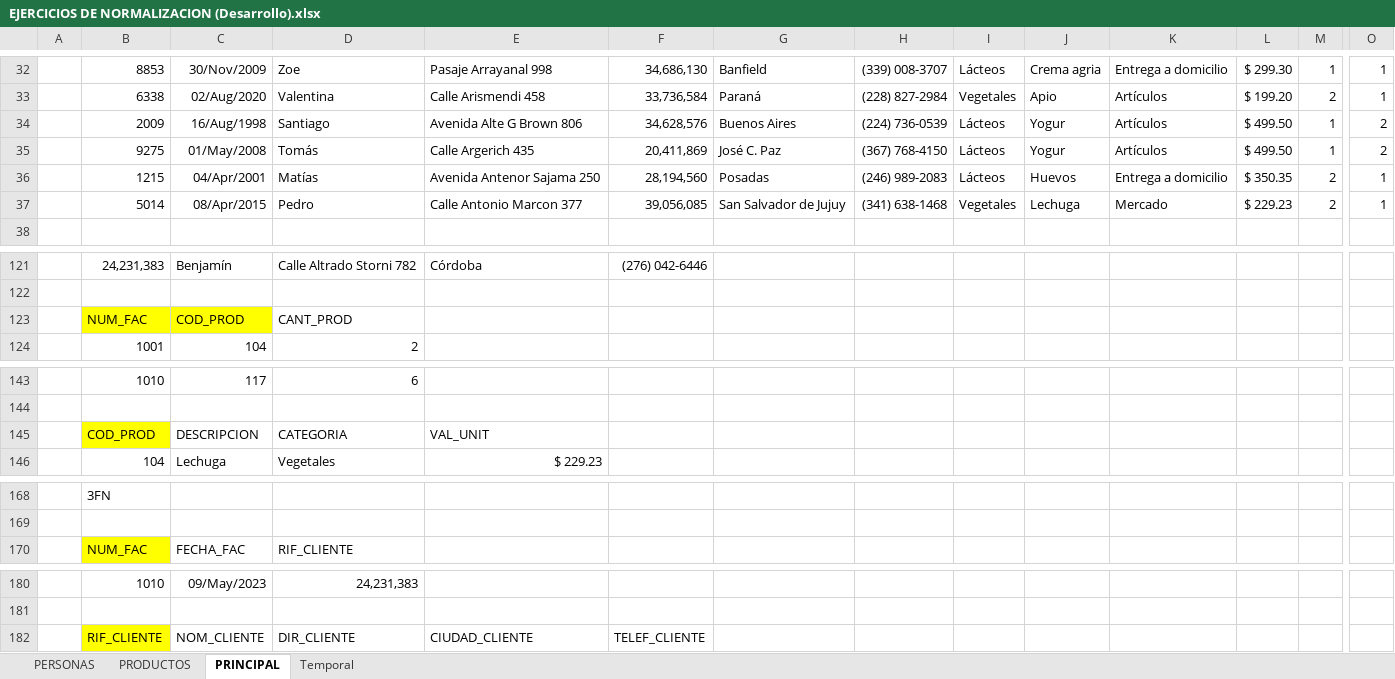
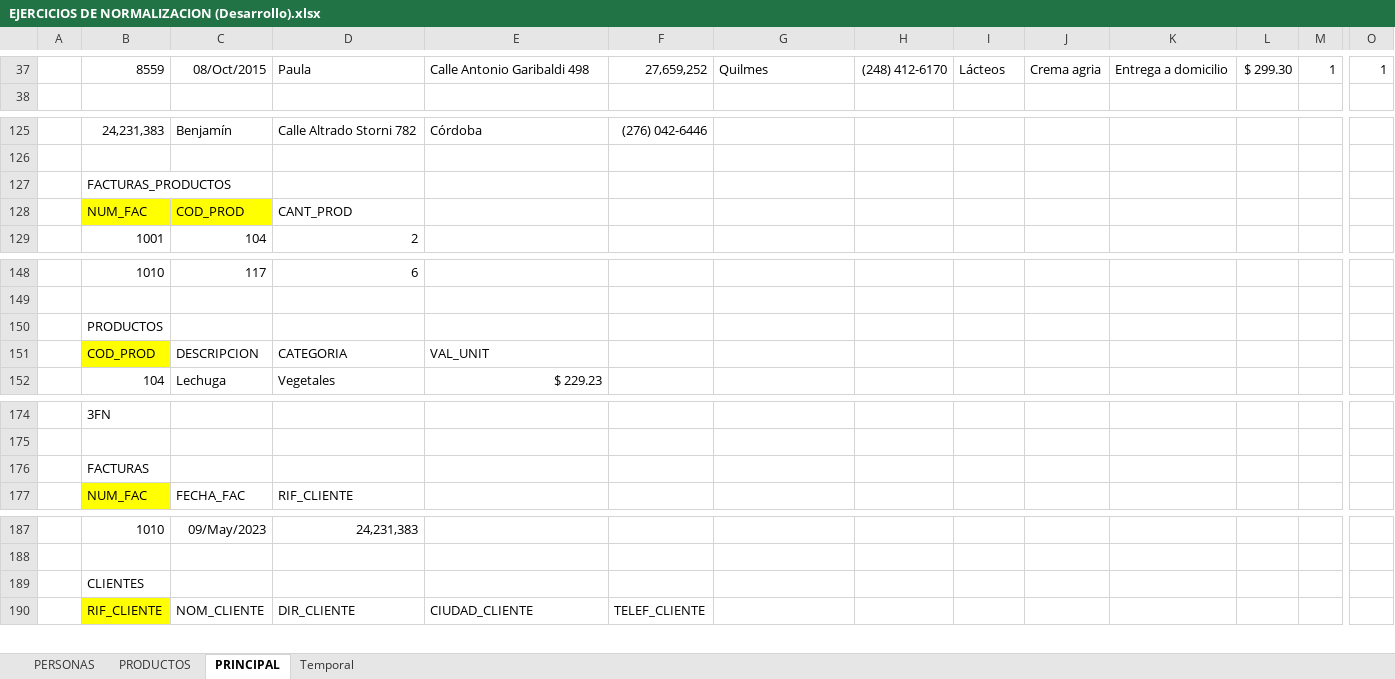
Before and after one commit to zherar7ordoya/AP4, an Excel workbook: [Base de Datos]/Itinerario 09/EJERCICIOS DE NORMALIZACION (Desarrollo).xlsx, sheet PRINCIPAL, drawn as a sheet; only a part is shown, gaps mark what is left out; values as stored, in another font and other column widths than the file's, no borders; table styles not drawn; removed rows and columns are numbered as before the commit, all else as after; rows hold the shown columns only; the diff covers the shown part only; the diff names each change by its address in the sheet, - before the commit and + after, or states it on an @@ line.

```diff
--- a/[Base de Datos]/Itinerario 09/EJERCICIOS DE NORMALIZACION (Desarrollo).xlsx (sheet PRINCIPAL)
+++ b/[Base de Datos]/Itinerario 09/EJERCICIOS DE NORMALIZACION (Desarrollo).xlsx (sheet PRINCIPAL)
-B37: 8853
+B37: 8559
-C37: 30/Nov/2009
+C37: 08/Oct/2015
-D37: Zoe
+D37: Paula
-E37: Pasaje Arrayanal 998
+E37: Calle Antonio Garibaldi 498
-F37: 34,686,130
+F37: 27,659,252
-G37: Banfield
+G37: Quilmes
-H37: (339) 008-3707
+H37: (248) 412-6170
-row 33:  | 6338 | 02/Aug/2020 | Valentina | Calle Arismendi 458 | 33,736,584 | Paraná | (228) 827-2984 | Vegetales | Apio | Artículos | $ 199.20 | 2 | 1
-row 34:  | 2009 | 16/Aug/1998 | Santiago | Avenida Alte G Brown 806 | 34,628,576 | Buenos Aires | (224) 736-0539 | Lácteos | Yogur | Artículos | $ 499.50 | 1 | 2
-row 35:  | 9275 | 01/May/2008 | Tomás | Calle Argerich 435 | 20,411,869 | José C. Paz | (367) 768-4150 | Lácteos | Yogur | Artículos | $ 499.50 | 1 | 2
-row 36:  | 1215 | 04/Apr/2001 | Matías | Avenida Antenor Sajama 250 | 28,194,560 | Posadas | (246) 989-2083 | Lácteos | Huevos | Entrega a domicilio | $ 350.35 | 2 | 1
-row 37:  | 5014 | 08/Apr/2015 | Pedro | Calle Antonio Marcon 377 | 39,056,085 | San Salvador de Jujuy | (341) 638-1468 | Vegetales | Lechuga | Mercado | $ 229.23 | 2 | 1
+row 127:  | FACTURAS_PRODUCTOS
+row 150:  | PRODUCTOS
+row 176:  | FACTURAS
+row 189:  | CLIENTES
```
Also changed, not shown: 42 added rows, 30 removed rows and 56 edited cells elsewhere in this sheet, sheet PERSONAS, 3 other files.
